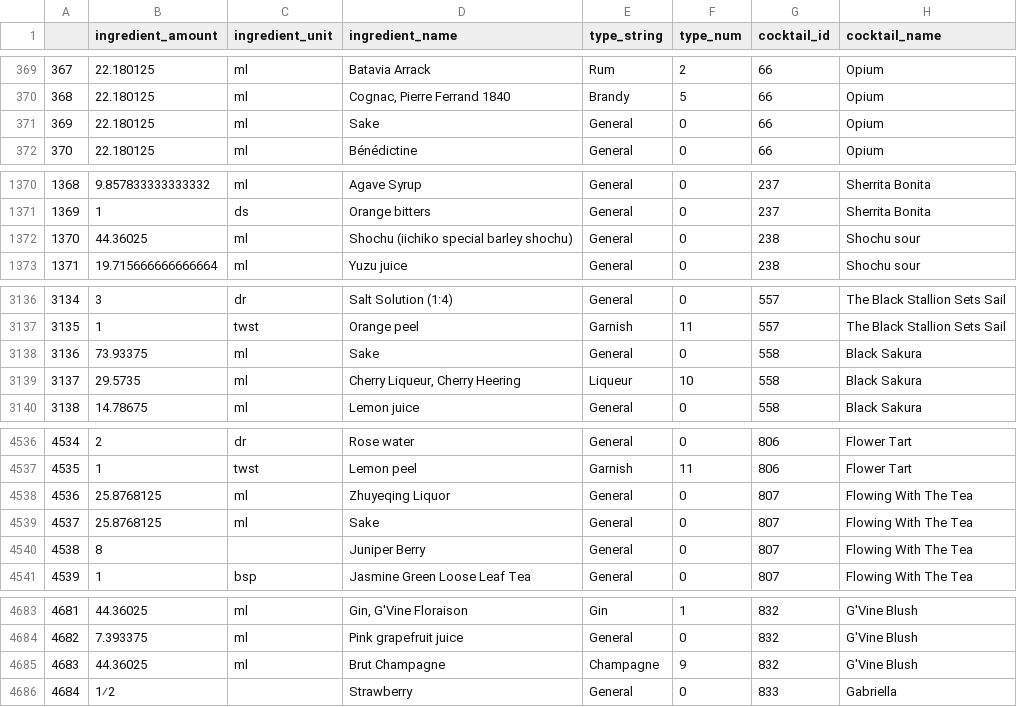
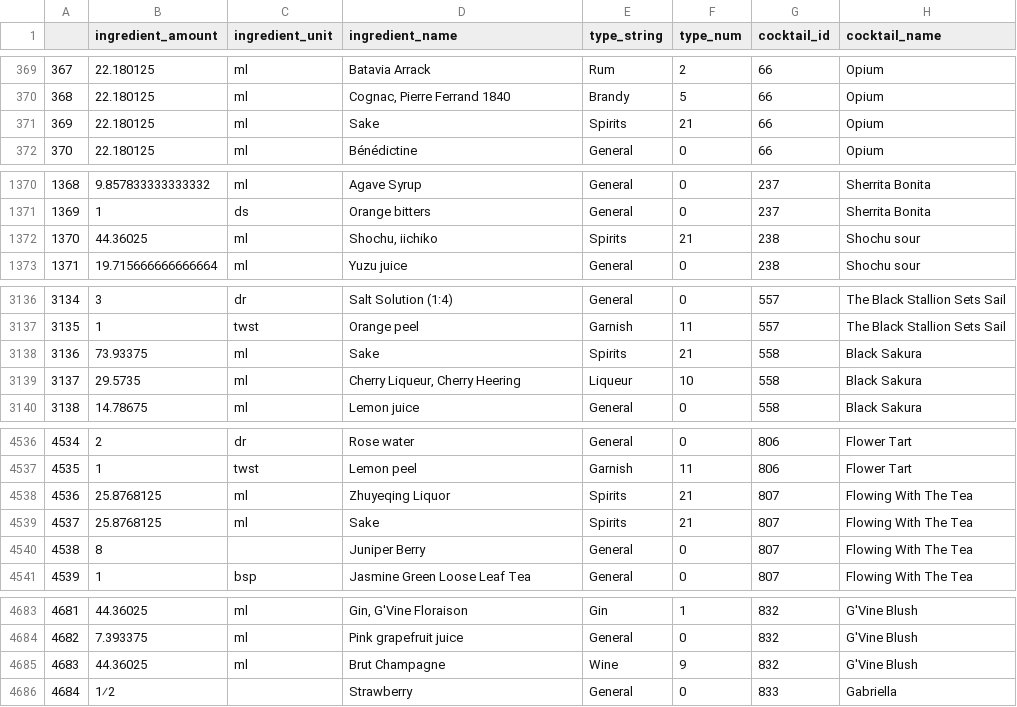
Before and after one commit to jhyun3315/masida, a CSV file: data/kindred_cocktail_ingredient.csv, drawn as a sheet; only a part is shown, gaps mark what is left out.

```diff
--- a/data/kindred_cocktail_ingredient.csv
+++ b/data/kindred_cocktail_ingredient.csv
@@ -370,3 +370,3 @@
 368,22.180125,ml,"Cognac, Pierre Ferrand 1840",Brandy,5,66,Opium
-369,22.180125,ml,Sake,General,0,66,Opium
+369,22.180125,ml,Sake,Spirits,21,66,Opium
 370,22.180125,ml,Bénédictine,General,0,66,Opium
@@ -1371,3 +1371,3 @@
 1369,1,ds,Orange bitters,General,0,237,Sherrita Bonita
-1370,44.36025,ml,Shochu (iichiko special barley shochu),General,0,238,Shochu sour
+1370,44.36025,ml,"Shochu, iichiko",Spirits,21,238,Shochu sour
 1371,19.715666666666664,ml,Yuzu juice,General,0,238,Shochu sour
@@ -3137,3 +3137,3 @@
 3135,1,twst,Orange peel,Garnish,11,557,The Black Stallion Sets Sail
-3136,73.93375,ml,Sake,General,0,558,Black Sakura
+3136,73.93375,ml,Sake,Spirits,21,558,Black Sakura
 3137,29.5735,ml,"Cherry Liqueur, Cherry Heering",Liqueur,10,558,Black Sakura
@@ -4537,4 +4537,4 @@
 4535,1,twst,Lemon peel,Garnish,11,806,Flower Tart
-4536,25.8768125,ml,Zhuyeqing Liquor,General,0,807,Flowing With The Tea
-4537,25.8768125,ml,Sake,General,0,807,Flowing With The Tea
+4536,25.8768125,ml,Zhuyeqing Liquor,Spirits,21,807,Flowing With The Tea
+4537,25.8768125,ml,Sake,Spirits,21,807,Flowing With The Tea
 4538,8,,Juniper Berry,General,0,807,Flowing With The Tea
@@ -4684,3 +4684,3 @@
 4682,7.393375,ml,Pink grapefruit juice,General,0,832,G'Vine Blush
-4683,44.36025,ml,Brut Champagne,Champagne,9,832,G'Vine Blush
+4683,44.36025,ml,Brut Champagne,Wine,9,832,G'Vine Blush
 4684,1⁄2,,Strawberry,General,0,833,Gabriella
```
Also changed, not shown: data/awesome_cocktail_ingredient.csv, data/diffords_cocktail_ingredient.csv, 2 other files.
